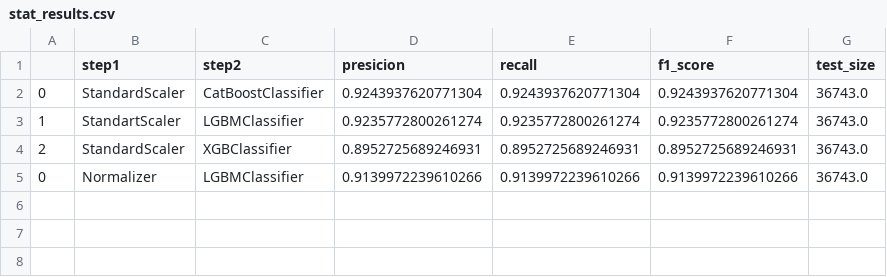
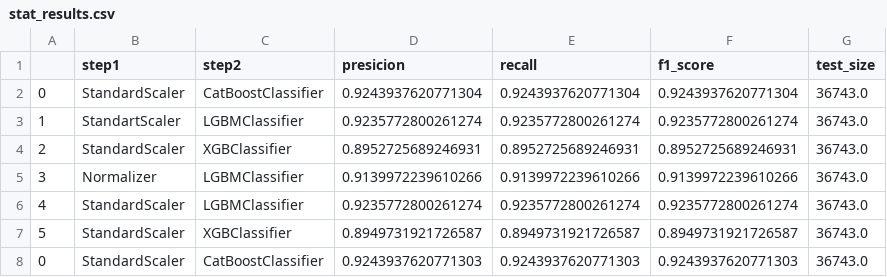
Before and after one commit to daniilgorenkov/Dissertation, a CSV file: stat_results.csv, drawn as a sheet.

Commit message:
pipeline v 0.2, 3 targets, updated stats

```diff
--- a/stat_results.csv
+++ b/stat_results.csv
@@ -4,2 +4,5 @@
 2,StandardScaler,XGBClassifier,0.8952725689246931,0.8952725689246931,0.8952725689246931,36743.0
-0,Normalizer,LGBMClassifier,0.9139972239610266,0.9139972239610266,0.9139972239610266,36743.0
+3,Normalizer,LGBMClassifier,0.9139972239610266,0.9139972239610266,0.9139972239610266,36743.0
+4,StandardScaler,LGBMClassifier,0.9235772800261274,0.9235772800261274,0.9235772800261274,36743.0
+5,StandardScaler,XGBClassifier,0.8949731921726587,0.8949731921726587,0.8949731921726587,36743.0
+0,StandardScaler,CatBoostClassifier,0.9243937620771303,0.9243937620771303,0.9243937620771303,36743.0
```
Also changed, not shown: 1 other file.
